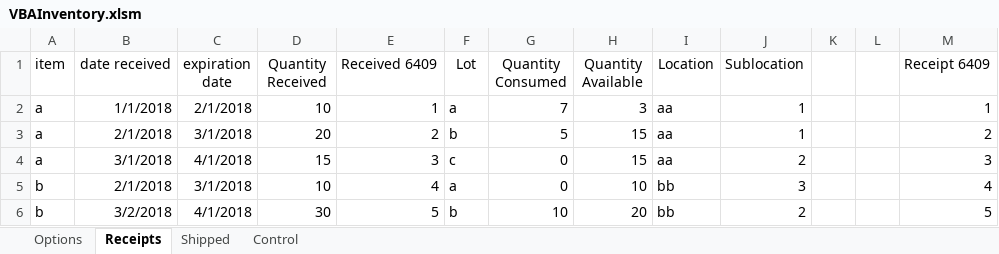
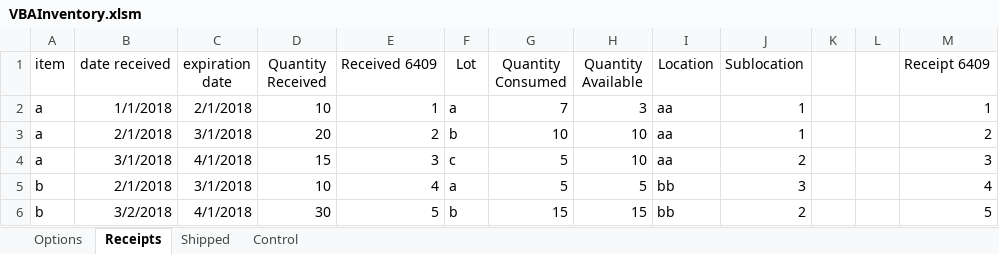
Before and after one commit to fmbellok/redcross, an Excel workbook: VBAInventory.xlsm, sheet Receipts, drawn as a sheet; values as stored, in another font and other column widths than the file's, no borders; table styles not drawn; the diff names each change by its address in the sheet, - before the commit and + after, or states it on an @@ line.

```diff
--- a/VBAInventory.xlsm (sheet Receipts)
+++ b/VBAInventory.xlsm (sheet Receipts)
-G3 (Quantity Consumed): 5
+G3 (Quantity Consumed): 10
-H3:H4 (Quantity Available): 15
+H3:H4 (Quantity Available): 10
-G4:G5 (Quantity Consumed): 0
+G4:G5 (Quantity Consumed): 5
-H5 (Quantity Available): 10
+H5 (Quantity Available): 5
-G6 (Quantity Consumed): 10
+G6 (Quantity Consumed): 15
-H6 (Quantity Available): 20
+H6 (Quantity Available): 15
```
Also changed, not shown: sheet Shipped.
